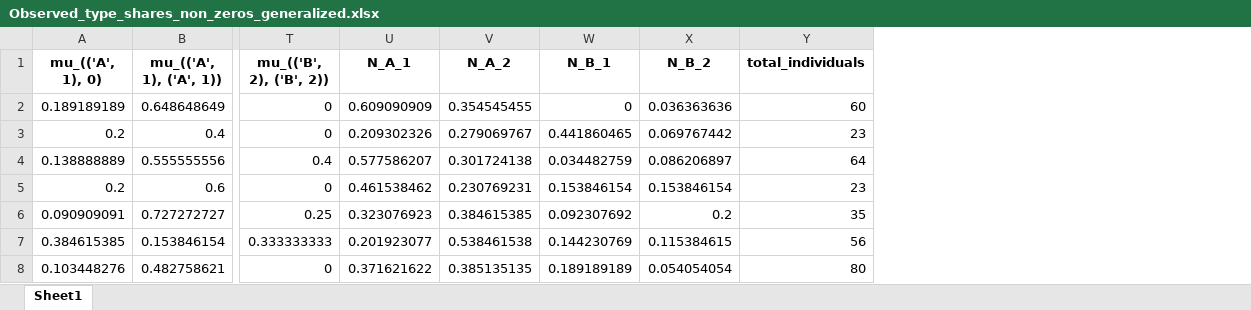
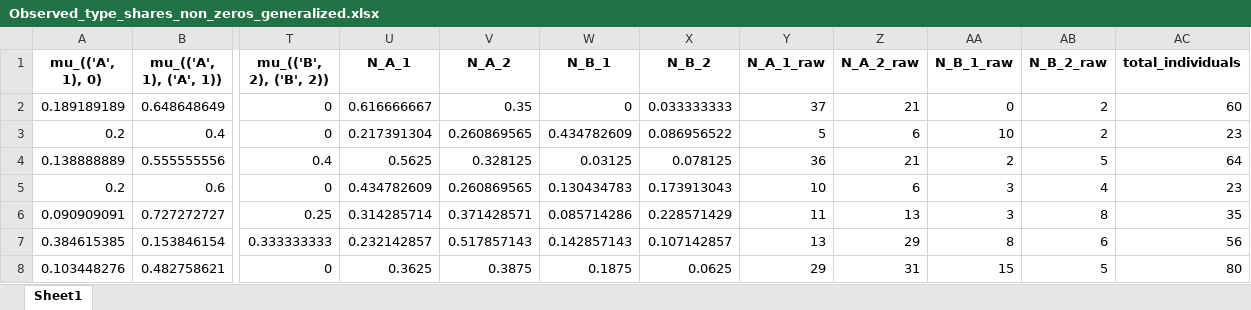
Before and after one commit to santineiraher/preferences_networks, an Excel workbook: data/Datasets/Type_shares/Observed_type_shares_non_zeros_generalized.xlsx, sheet Sheet1, drawn as a sheet; only a part is shown, gaps mark what is left out; values as stored, in another font and other column widths than the file's, no borders; the diff covers the shown part only; the diff names each change by its address in the sheet, - before the commit and + after, or states it on an @@ line.

Commit message:
Created the simmulated_annealing result for the parameter distribution, also created the counterfactual_analysis.py pipeline. Some minor changes in the type_shares for the generalized distribution in classes.

```diff
--- a/data/Datasets/Type_shares/Observed_type_shares_non_zeros_generalized.xlsx (sheet Sheet1)
+++ b/data/Datasets/Type_shares/Observed_type_shares_non_zeros_generalized.xlsx (sheet Sheet1)
+column Y (N_A_1_raw), rows 2-8: 37 | 5 | 36 | 10 | 11 | 13 | 29
+column Z (N_A_2_raw), rows 2-8: 21 | 6 | 21 | 6 | 13 | 29 | 31
+column AA (N_B_1_raw), rows 2-8: 0 | 10 | 2 | 3 | 3 | 8 | 15
+column AB (N_B_2_raw), rows 2-8: 2 | 2 | 5 | 4 | 8 | 6 | 5
-U2 (N_A_1): 0.609090909
+U2 (N_A_1): 0.616666667
-V2 (N_A_2): 0.354545455
+V2 (N_A_2): 0.35
-X2 (N_B_2): 0.036363636
+X2 (N_B_2): 0.033333333
-U3 (N_A_1): 0.209302326
+U3 (N_A_1): 0.217391304
-V3 (N_A_2): 0.279069767
+V3 (N_A_2): 0.260869565
-W3 (N_B_1): 0.441860465
+W3 (N_B_1): 0.434782609
-X3 (N_B_2): 0.069767442
+X3 (N_B_2): 0.086956522
-U4 (N_A_1): 0.577586207
+U4 (N_A_1): 0.5625
-V4 (N_A_2): 0.301724138
+V4 (N_A_2): 0.328125
-W4 (N_B_1): 0.034482759
+W4 (N_B_1): 0.03125
-X4 (N_B_2): 0.086206897
+X4 (N_B_2): 0.078125
-U5 (N_A_1): 0.461538462
+U5 (N_A_1): 0.434782609
-V5 (N_A_2): 0.230769231
+V5 (N_A_2): 0.260869565
-W5 (N_B_1): 0.153846154
+W5 (N_B_1): 0.130434783
-X5 (N_B_2): 0.153846154
+X5 (N_B_2): 0.173913043
-U6 (N_A_1): 0.323076923
+U6 (N_A_1): 0.314285714
-V6 (N_A_2): 0.384615385
+V6 (N_A_2): 0.371428571
-W6 (N_B_1): 0.092307692
+W6 (N_B_1): 0.085714286
-X6 (N_B_2): 0.2
+X6 (N_B_2): 0.228571429
-U7 (N_A_1): 0.201923077
+U7 (N_A_1): 0.232142857
-V7 (N_A_2): 0.538461538
+V7 (N_A_2): 0.517857143
-W7 (N_B_1): 0.144230769
+W7 (N_B_1): 0.142857143
-X7 (N_B_2): 0.115384615
+X7 (N_B_2): 0.107142857
-U8 (N_A_1): 0.371621622
+U8 (N_A_1): 0.3625
-V8 (N_A_2): 0.385135135
+V8 (N_A_2): 0.3875
-W8 (N_B_1): 0.189189189
+W8 (N_B_1): 0.1875
-X8 (N_B_2): 0.054054054
+X8 (N_B_2): 0.0625
```
Also changed, not shown: 706 edited cells elsewhere in this sheet, 7 other files.
